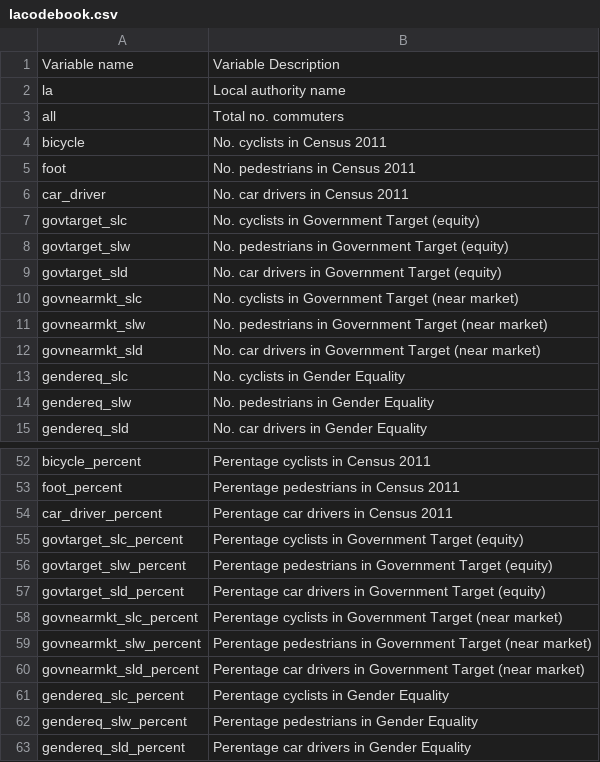
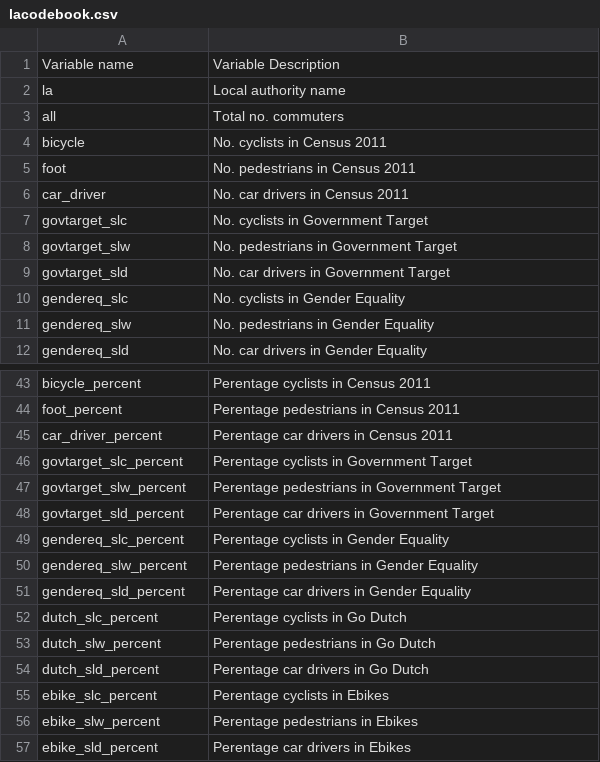
Before and after one commit to npct/pct-shiny, a CSV file: regions_www/lacodebook.csv, drawn as a sheet; only a part is shown, gaps mark what is left out; the shorter side is filled out with more unchanged rows; removed rows and columns are numbered as before the commit, all else as after; the diff covers the shown part only; the diff names each change by its address in the sheet, - before the commit and + after, or states it on an @@ line.

Commit message:
Revert Local Authority map changes
This map is used in existing news sites and the data for it hasn't been
updated with near market values.  I think it is best left alone.

```diff
--- a/regions_www/lacodebook.csv
+++ b/regions_www/lacodebook.csv
-B7: No. cyclists in Government Target (equity)
+B7: No. cyclists in Government Target
-B8: No. pedestrians in Government Target (equity)
+B8: No. pedestrians in Government Target
-B9: No. car drivers in Government Target (equity)
+B9: No. car drivers in Government Target
-row 10: govnearmkt_slc | No. cyclists in Government Target (near market)
-row 11: govnearmkt_slw | No. pedestrians in Government Target (near market)
-row 12: govnearmkt_sld | No. car drivers in Government Target (near market)
-B46: Perentage cyclists in Government Target (equity)
+B46: Perentage cyclists in Government Target
-B47: …Government Target (equity)
+B47: …Government Target
-B48: …Government Target (equity)
+B48: …Government Target
-row 58: govnearmkt_slc_percent | Perentage cyclists in Government Target (near market)
-row 59: govnearmkt_slw_percent | Perentage pedestrians in Government Target (near market)
-row 60: govnearmkt_sld_percent | Perentage car drivers in Government Target (near market)
```
Also changed, not shown: 12 removed rows and 24 edited cells elsewhere in this file, 1 other file.
